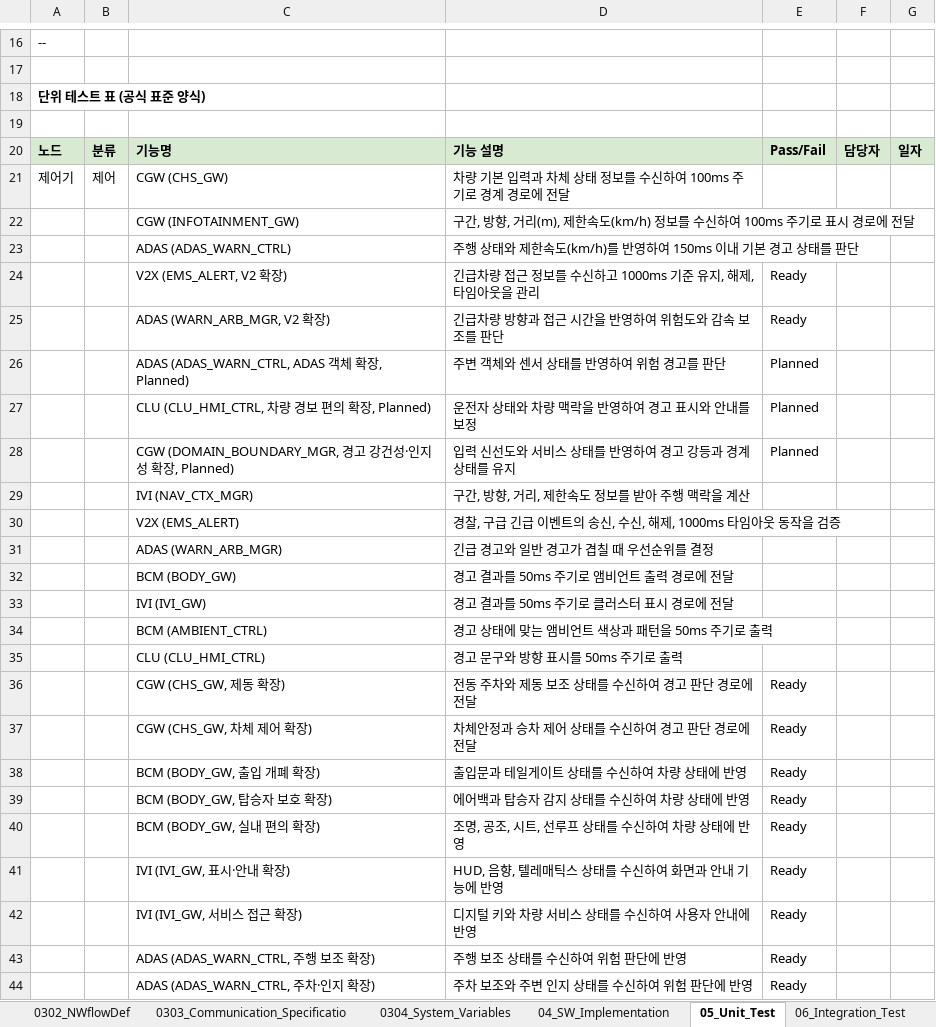
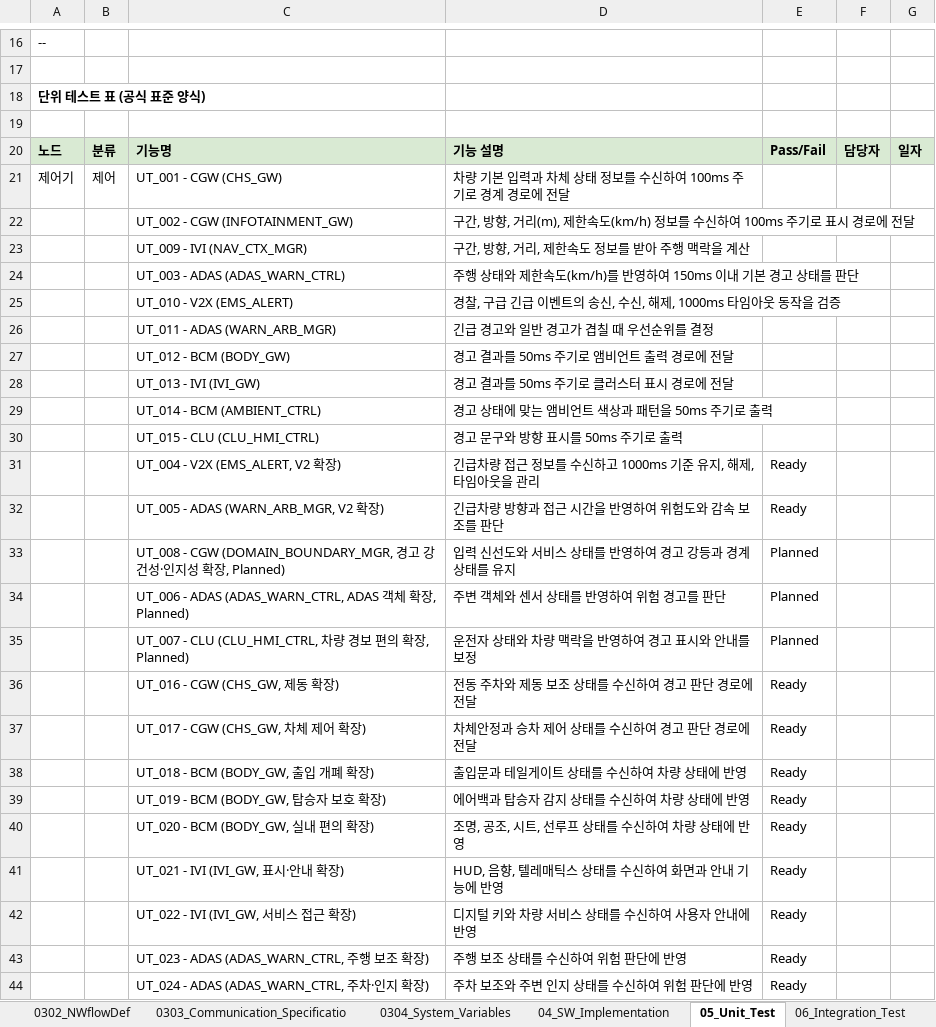
Before and after one commit to VectorCANoe/canoe-driving-alert, an Excel workbook: driving-alert-workproducts/excel/submission_final_all_in_one.xlsx, sheet 05_Unit_Test, drawn as a sheet; only a part is shown, gaps mark what is left out; values as stored, in another font and other column widths than the file's, no borders; removed rows and columns are numbered as before the commit, all else as after; the diff covers the shown part only; the diff names each change by its address in the sheet, - before the commit and + after, or states it on an @@ line.

Commit message:
docs: sync test mapping and latest workspace updates

```diff
--- a/driving-alert-workproducts/excel/submission_final_all_in_one.xlsx (sheet 05_Unit_Test)
+++ b/driving-alert-workproducts/excel/submission_final_all_in_one.xlsx (sheet 05_Unit_Test)
-C21: CGW (CHS_GW)
+C21: UT_001 - CGW (CHS_GW)
-C22: CGW (INFOTAINMENT_GW)
+C22: UT_002 - CGW (INFOTAINMENT_GW)
+row 23:  |  | UT_009 - IVI (NAV_CTX_MGR) | 구간, 방향, 거리, 제한속도 정보를 받아 주행 맥락을 계산
-C24: ADAS (ADAS_WARN_CTRL)
+C24: UT_003 - ADAS (ADAS_WARN_CTRL)
+row 25:  |  | UT_010 - V2X (EMS_ALERT) | 경찰, 구급 긴급 이벤트의 송신, 수신, 해제, 1000ms 타임아웃 동작을 검증
+row 26:  |  | UT_011 - ADAS (WARN_ARB_MGR) | 긴급 경고와 일반 경고가 겹칠 때 우선순위를 결정
+row 27:  |  | UT_012 - BCM (BODY_GW) | 경고 결과를 50ms 주기로 앰비언트 출력 경로에 전달
+row 28:  |  | UT_013 - IVI (IVI_GW) | 경고 결과를 50ms 주기로 클러스터 표시 경로에 전달
+row 29:  |  | UT_014 - BCM (AMBIENT_CTRL) | 경고 상태에 맞는 앰비언트 색상과 패턴을 50ms 주기로 출력
+row 30:  |  | UT_015 - CLU (CLU_HMI_CTRL) | 경고 문구와 방향 표시를 50ms 주기로 출력
-C31: V2X (EMS_ALERT, V2 확장)
+C31: UT_004 - V2X (EMS_ALERT, V2 확장)
-C32: ADAS (WARN_ARB_MGR, V2 확장)
+C32: UT_005 - ADAS (WARN_ARB_MGR, V2 확장)
+row 33:  |  | UT_008 - CGW (DOMAIN_BOUNDARY_MGR, 경고 강건성·인지성 확장, Planned) | 입력 신선도와 서비스 상태를 반영하여 경고 강등과 경계 상태를 유지 | Planned
-C34: ADAS (ADAS_WARN_CTRL,…
+C34: UT_006 - ADAS (ADAS_WARN_CTRL,…
-C35: CLU (CLU_HMI_CTRL, 차량 경보 편의 확장, Planned)
+C35: UT_007 - CLU (CLU_HMI_CTRL, 차량 경보 편의 확장, Planned)
-row 28:  |  | CGW (DOMAIN_BOUNDARY_MGR, 경고 강건성·인지성 확장, Planned) | 입력 신선도와 서비스 상태를 반영하여 경고 강등과 경계 상태를 유지 | Planned
-row 29:  |  | IVI (NAV_CTX_MGR) | 구간, 방향, 거리, 제한속도 정보를 받아 주행 맥락을 계산
-row 30:  |  | V2X (EMS_ALERT) | 경찰, 구급 긴급 이벤트의 송신, 수신, 해제, 1000ms 타임아웃 동작을 검증
-row 31:  |  | ADAS (WARN_ARB_MGR) | 긴급 경고와 일반 경고가 겹칠 때 우선순위를 결정
-row 32:  |  | BCM (BODY_GW) | 경고 결과를 50ms 주기로 앰비언트 출력 경로에 전달
-row 33:  |  | IVI (IVI_GW) | 경고 결과를 50ms 주기로 클러스터 표시 경로에 전달
-row 34:  |  | BCM (AMBIENT_CTRL) | 경고 상태에 맞는 앰비언트 색상과 패턴을 50ms 주기로 출력
-row 35:  |  | CLU (CLU_HMI_CTRL) | 경고 문구와 방향 표시를 50ms 주기로 출력
-C36: CGW (CHS_GW, 제동 확장)
+C36: UT_016 - CGW (CHS_GW, 제동 확장)
-C37: CGW (CHS_GW, 차체 제어 확장)
+C37: UT_017 - CGW (CHS_GW, 차체 제어 확장)
-C38: BCM (BODY_GW, 출입 개폐 확장)
+C38: UT_018 - BCM (BODY_GW, 출입 개폐 확장)
-C39: BCM (BODY_GW, 탑승자 보호 확장)
+C39: UT_019 - BCM (BODY_GW, 탑승자 보호 확장)
-C40: BCM (BODY_GW, 실내 편의 확장)
+C40: UT_020 - BCM (BODY_GW, 실내 편의 확장)
-C41: IVI (IVI_GW, 표시·안내 확장)
+C41: UT_021 - IVI (IVI_GW, 표시·안내 확장)
-C42: IVI (IVI_GW, 서비스 접근 확장)
+C42: UT_022 - IVI (IVI_GW, 서비스 접근 확장)
-C43: ADAS (ADAS_WARN_CTRL, 주행 보조 확장)
+C43: UT_023 - ADAS (ADAS_WARN_CTRL, 주행 보조 확장)
-C44: ADAS (ADAS_WARN_CTRL, 주차·인지 확장)
+C44: UT_024 - ADAS (ADAS_WARN_CTRL, 주차·인지 확장)
```
Also changed, not shown: 23 added rows, 9 removed rows, 32 edited cells and cell formats elsewhere in this sheet, sheet 06_Integration_Test, sheet 07_System_Test, sheet 03_Function_definition, sheet 00f_CAN_ID_Allocation_Standard, sheet 00_Project_Overview, sheet 01_Requirements, 8 more sheets, 46 other files.
